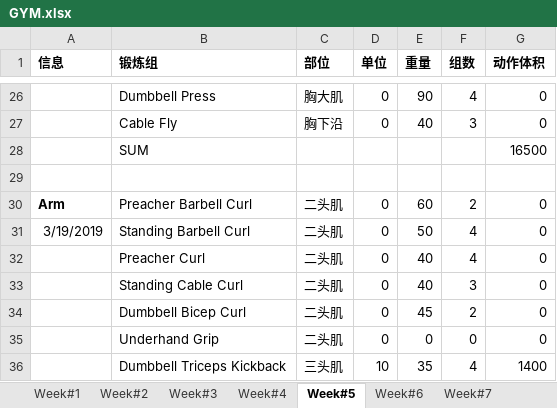
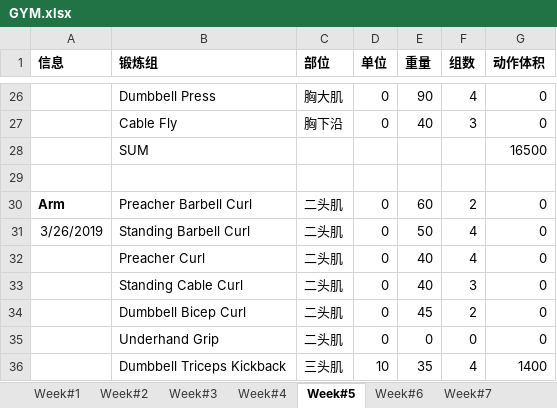
Before and after one commit to HanSunUCLA/My_Workout, an Excel workbook: GYM.xlsx, sheet Week#5, drawn as a sheet; only a part is shown, gaps mark what is left out; values as stored, in another font and other column widths than the file's, no borders; the diff names each change by its address in the sheet, - before the commit and + after, or states it on an @@ line.

```diff
--- a/GYM.xlsx (sheet Week#5)
+++ b/GYM.xlsx (sheet Week#5)
-A31 (信息): 3/19/2019
+A31 (信息): 3/26/2019
```
Also changed, not shown: sheet Week#9, sheet Week#1, 1 other file.
